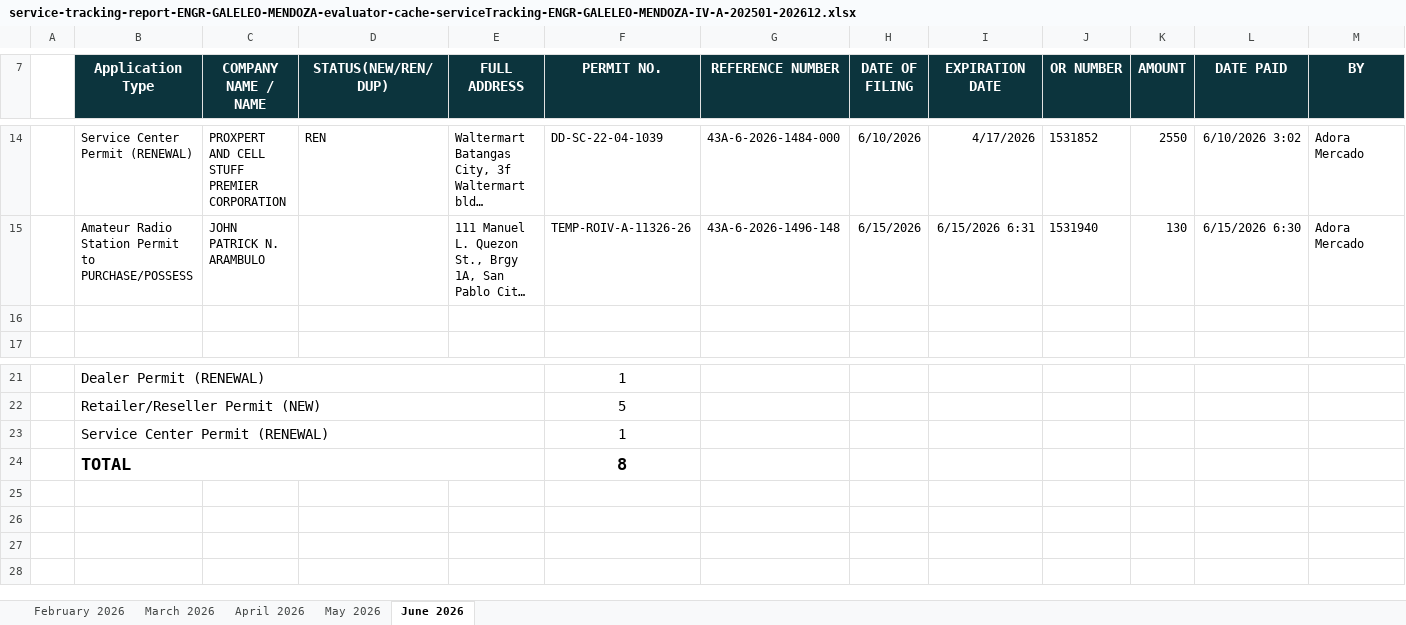
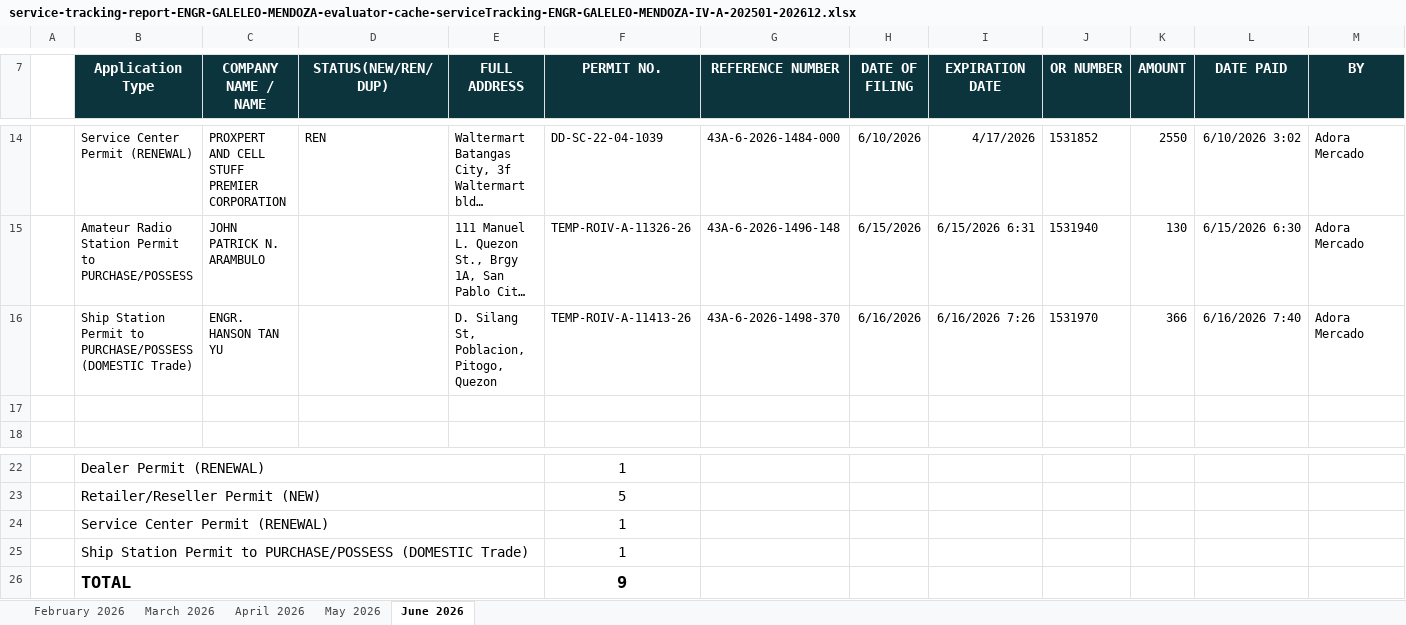
Before and after one commit to pacuitinfo/edge4a, an Excel workbook: reports/service-tracking-report-ENGR-GALELEO-MENDOZA-evaluator-cache-serviceTracking-ENGR-GALELEO-MENDOZA-IV-A-202501-202612.xlsx, sheet June 2026, drawn as a sheet; only a part is shown, gaps mark what is left out; long unchanged cells end in …; values as stored, in another font and other column widths than the file's, no borders; removed rows and columns are numbered as before the commit, all else as after; the diff names each change by its address in the sheet, - before the commit and + after, or states it on an @@ line.

Commit message:
chore(upload): service-tracking-report-ENGR-GALELEO-MENDOZA-evaluator-cache-serviceTracking-ENGR-GALELEO-MENDOZA-IV-A-202501-202612.xlsx

```diff
--- a/reports/service-tracking-report-ENGR-GALELEO-MENDOZA-evaluator-cache-serviceTracking-ENGR-GALELEO-MENDOZA-IV-A-202501-202612.xlsx (sheet June 2026)
+++ b/reports/service-tracking-report-ENGR-GALELEO-MENDOZA-evaluator-cache-serviceTracking-ENGR-GALELEO-MENDOZA-IV-A-202501-202612.xlsx (sheet June 2026)
+row 16:  | Ship Station Permit to PURCHASE/POSSESS (DOMESTIC Trade) | ENGR. HANSON TAN YU |  | D. Silang St, Poblacion, Pitogo, Quezon | TEMP-ROIV-A-11413-26 | 43A-6-2026-1498-370 | 6/16/2026 | 6/16/2026 7:26 | 1531970 | 366 | 6/16/2026 7:40 | Adora Mercado
-row 24:  | TOTAL |  |  |  | 8
+row 25:  | Ship Station Permit to PURCHASE/POSSESS (DOMESTIC Trade) |  |  |  | 1
+row 26:  | TOTAL |  |  |  | 9
```
